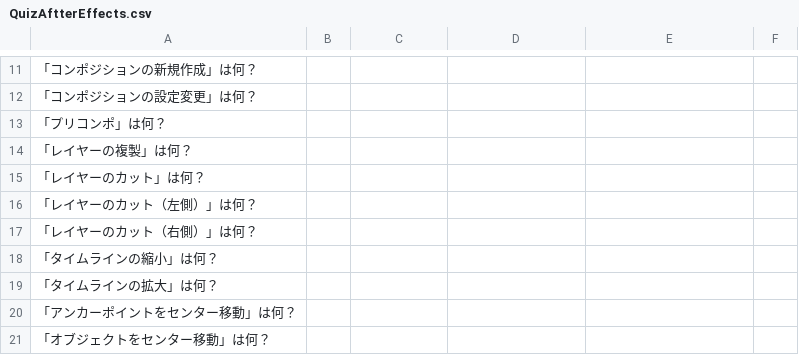
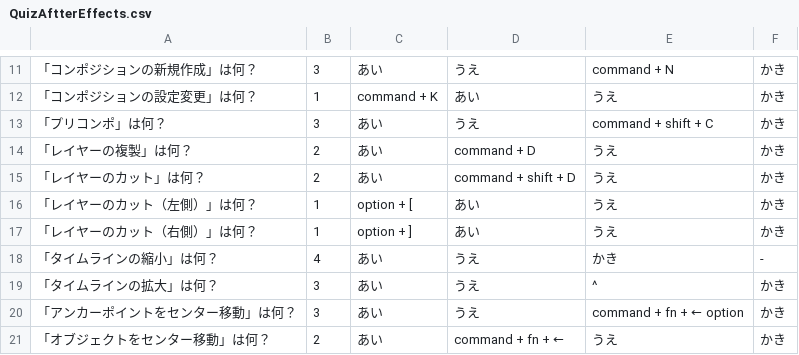
Before and after one commit to Yuki-Naka-Sharing-Study/Dogasho, a CSV file: SampleQuiz/QuizAftterEffects.csv, drawn as a sheet; only a part is shown, gaps mark what is left out; the diff covers the shown part only.

```diff
--- a/SampleQuiz/QuizAftterEffects.csv
+++ b/SampleQuiz/QuizAftterEffects.csv
@@ -11,11 +11,11 @@
-「コンポジションの新規作成」は何？,,,,,
-「コンポジションの設定変更」は何？,,,,,
-「プリコンポ」は何？,,,,,
-「レイヤーの複製」は何？,,,,,
-「レイヤーのカット」は何？,,,,,
-「レイヤーのカット（左側）」は何？,,,,,
-「レイヤーのカット（右側）」は何？,,,,,
-「タイムラインの縮小」は何？,,,,,
-「タイムラインの拡大」は何？,,,,,
-「アンカーポイントをセンター移動」は何？,,,,,
-「オブジェクトをセンター移動」は何？,,,,,
+「コンポジションの新規作成」は何？,3,あい,うえ,command + N,かき
+「コンポジションの設定変更」は何？,1,command + K,あい,うえ,かき
+「プリコンポ」は何？,3,あい,うえ,command + shift + C,かき
+「レイヤーの複製」は何？,2,あい,command + D,うえ,かき
+「レイヤーのカット」は何？,2,あい,command + shift + D,うえ,かき
+「レイヤーのカット（左側）」は何？,1,option + [,あい,うえ,かき
+「レイヤーのカット（右側）」は何？,1,option + ],あい,うえ,かき
+「タイムラインの縮小」は何？,4,あい,うえ,かき,-
+「タイムラインの拡大」は何？,3,あい,うえ,^,かき
+「アンカーポイントをセンター移動」は何？,3,あい,うえ,command + fn + ← option,かき
+「オブジェクトをセンター移動」は何？,2,あい,command + fn + ←,うえ,かき
```
Also changed, not shown: 85 edited cells elsewhere in this file, SampleQuiz/QuizIllustrator.csv, SampleQuiz/QuizPhotoshop.csv.
